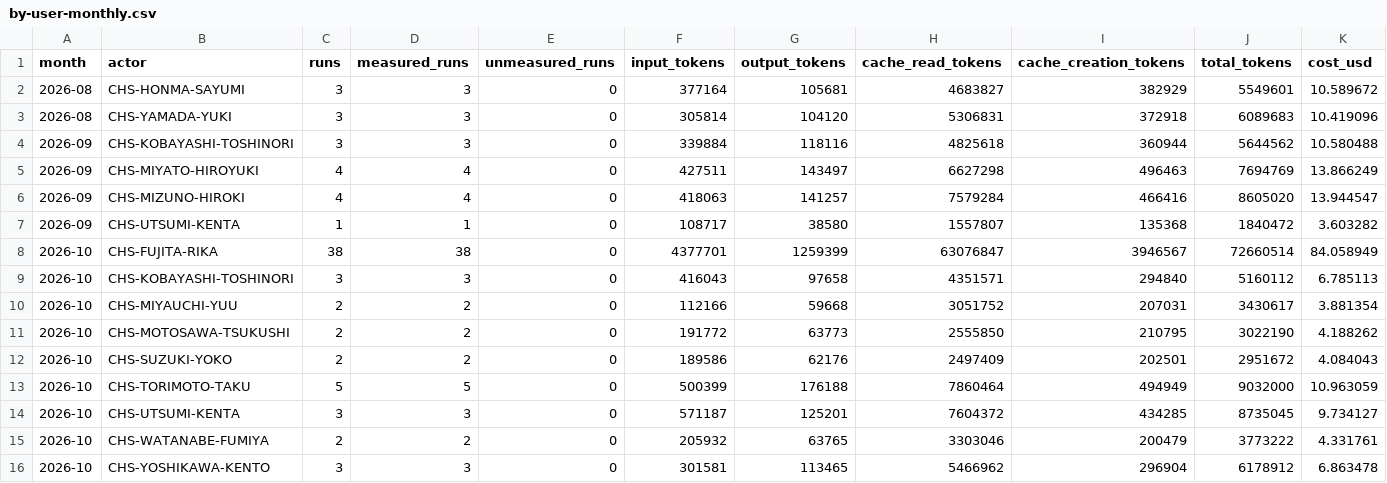
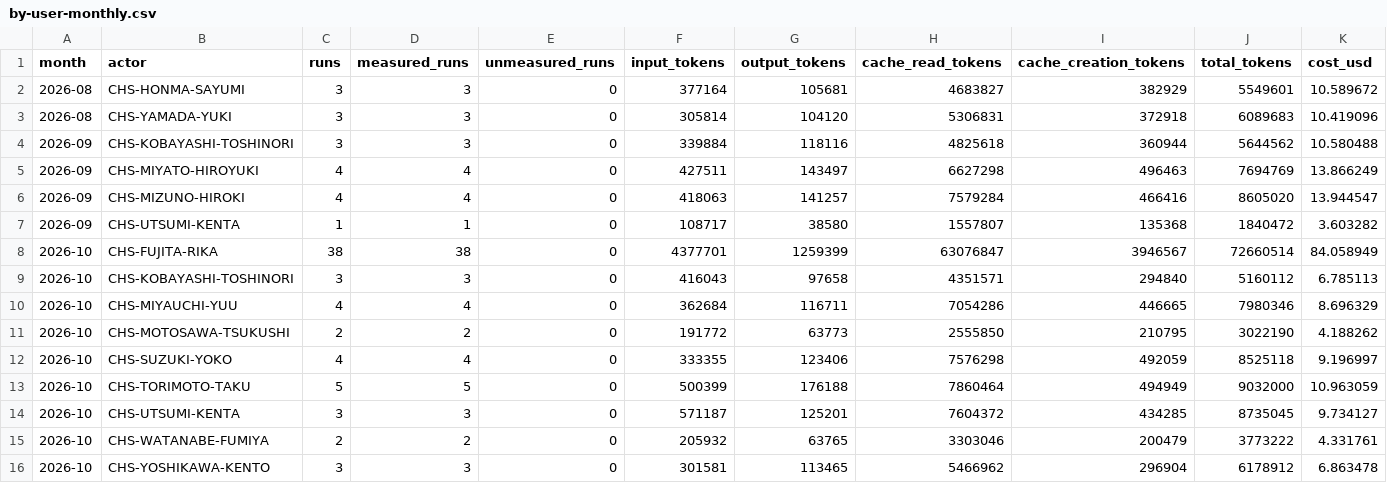
Before and after one commit to CHS-Training-Org/ai_training_for_chuo_system, a CSV file: by-user-monthly.csv, drawn as a sheet; removed rows and columns are numbered as before the commit, all else as after; the diff names each change by its address in the sheet, - before the commit and + after, or states it on an @@ line.

```diff
--- a/by-user-monthly.csv
+++ b/by-user-monthly.csv
-row 10: 2026-10 | CHS-MIYAUCHI-YUU | 2 | 2 | 0 | 112166 | 59668 | 3051752 | 207031 | 3430617 | 3.881354
+row 10: 2026-10 | CHS-MIYAUCHI-YUU | 4 | 4 | 0 | 362684 | 116711 | 7054286 | 446665 | 7980346 | 8.696329
-row 12: 2026-10 | CHS-SUZUKI-YOKO | 2 | 2 | 0 | 189586 | 62176 | 2497409 | 202501 | 2951672 | 4.084043
+row 12: 2026-10 | CHS-SUZUKI-YOKO | 4 | 4 | 0 | 333355 | 123406 | 7576298 | 492059 | 8525118 | 9.196997
```
Also changed, not shown: monthly.csv, weekly.csv, 1 other file.
